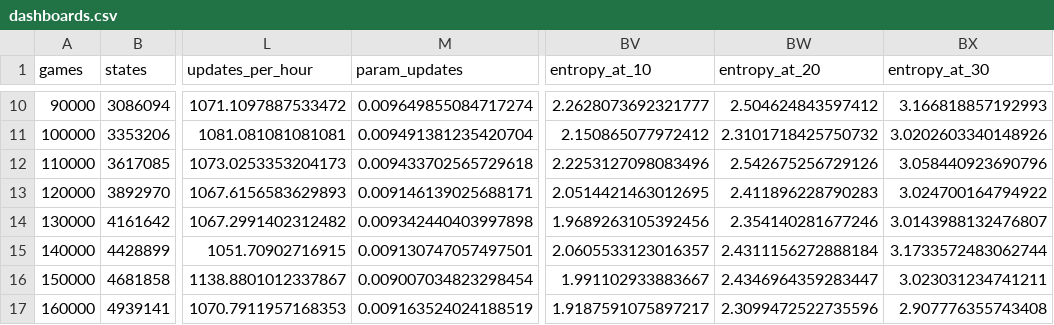
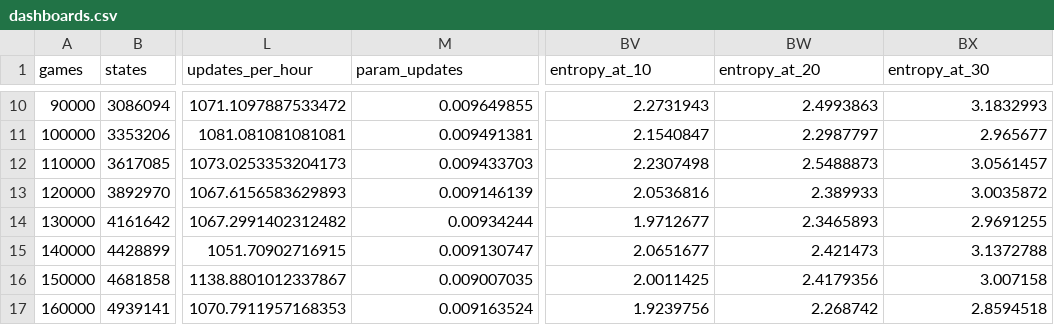
Before and after one commit to JonathanLaneMcDonald/dashboards, a CSV file: dashboards.csv, drawn as a sheet; only a part is shown, gaps mark what is left out; the diff covers the shown part only; the diff names each change by its address in the sheet, - before the commit and + after, or states it on an @@ line.

```diff
--- a/dashboards.csv
+++ b/dashboards.csv
-M10 (param_updates): 0.009649855084717274
+M10 (param_updates): 0.009649855
-BV10 (entropy_at_10): 2.2628073692321777
+BV10 (entropy_at_10): 2.2731943
-BW10 (entropy_at_20): 2.504624843597412
+BW10 (entropy_at_20): 2.4993863
-BX10 (entropy_at_30): 3.166818857192993
+BX10 (entropy_at_30): 3.1832993
-M11 (param_updates): 0.009491381235420704
+M11 (param_updates): 0.009491381
-BV11 (entropy_at_10): 2.150865077972412
+BV11 (entropy_at_10): 2.1540847
-BW11 (entropy_at_20): 2.3101718425750732
+BW11 (entropy_at_20): 2.2987797
-BX11 (entropy_at_30): 3.0202603340148926
+BX11 (entropy_at_30): 2.965677
-M12 (param_updates): 0.009433702565729618
+M12 (param_updates): 0.009433703
-BV12 (entropy_at_10): 2.2253127098083496
+BV12 (entropy_at_10): 2.2307498
-BW12 (entropy_at_20): 2.542675256729126
+BW12 (entropy_at_20): 2.5488873
-BX12 (entropy_at_30): 3.058440923690796
+BX12 (entropy_at_30): 3.0561457
-M13 (param_updates): 0.009146139025688171
+M13 (param_updates): 0.009146139
-BV13 (entropy_at_10): 2.0514421463012695
+BV13 (entropy_at_10): 2.0536816
-BW13 (entropy_at_20): 2.411896228790283
+BW13 (entropy_at_20): 2.389933
-BX13 (entropy_at_30): 3.024700164794922
+BX13 (entropy_at_30): 3.0035872
-M14 (param_updates): 0.009342440403997898
+M14 (param_updates): 0.00934244
-BV14 (entropy_at_10): 1.9689263105392456
+BV14 (entropy_at_10): 1.9712677
-BW14 (entropy_at_20): 2.354140281677246
+BW14 (entropy_at_20): 2.3465893
-BX14 (entropy_at_30): 3.0143988132476807
+BX14 (entropy_at_30): 2.9691255
-M15 (param_updates): 0.009130747057497501
+M15 (param_updates): 0.009130747
-BV15 (entropy_at_10): 2.0605533123016357
+BV15 (entropy_at_10): 2.0651677
-BW15 (entropy_at_20): 2.4311156272888184
+BW15 (entropy_at_20): 2.421473
-BX15 (entropy_at_30): 3.1733572483062744
+BX15 (entropy_at_30): 3.1372788
-M16 (param_updates): 0.009007034823298454
+M16 (param_updates): 0.009007035
-BV16 (entropy_at_10): 1.991102933883667
+BV16 (entropy_at_10): 2.0011425
-BW16 (entropy_at_20): 2.4346964359283447
+BW16 (entropy_at_20): 2.4179356
-BX16 (entropy_at_30): 3.023031234741211
+BX16 (entropy_at_30): 3.007158
-M17 (param_updates): 0.009163524024188519
+M17 (param_updates): 0.009163524
-BV17 (entropy_at_10): 1.9187591075897217
+BV17 (entropy_at_10): 1.9239756
-BW17 (entropy_at_20): 2.3099472522735596
+BW17 (entropy_at_20): 2.268742
-BX17 (entropy_at_30): 2.907776355743408
+BX17 (entropy_at_30): 2.8594518
```
Also changed, not shown: 1 added row and 119 edited cells elsewhere in this file, 20 other files.
